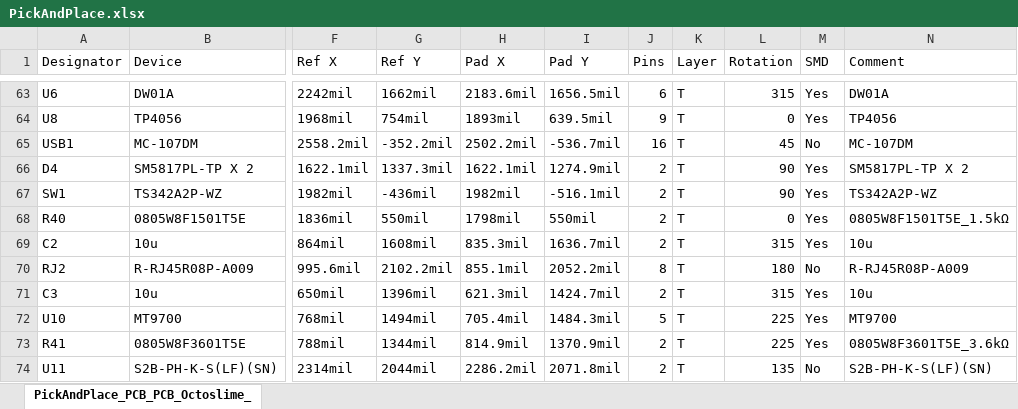
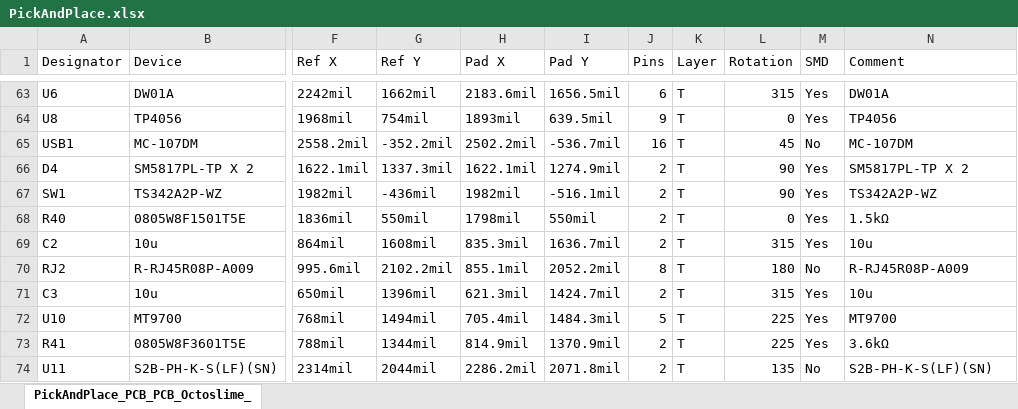
Before and after one commit to BainesBunch/OctoSlime_Haptics, an Excel workbook: PCB/OctoSlime_Base_Unit_Light/PickAndPlace.xlsx, sheet PickAndPlace_PCB_PCB_Octoslime_, drawn as a sheet; only a part is shown, gaps mark what is left out; values as stored, in another font and other column widths than the file's, no borders; the diff names each change by its address in the sheet, - before the commit and + after, or states it on an @@ line.

```diff
--- a/PCB/OctoSlime_Base_Unit_Light/PickAndPlace.xlsx (sheet PickAndPlace_PCB_PCB_Octoslime_)
+++ b/PCB/OctoSlime_Base_Unit_Light/PickAndPlace.xlsx (sheet PickAndPlace_PCB_PCB_Octoslime_)
-N68 (Comment): 0805W8F1501T5E_1.5kΩ
+N68 (Comment): 1.5kΩ
-N73 (Comment): 0805W8F3601T5E_3.6kΩ
+N73 (Comment): 3.6kΩ
```
Also changed, not shown: PCB/OctoSlime_Base_Unit_Light/BOM.xlsx, 43 other files.
